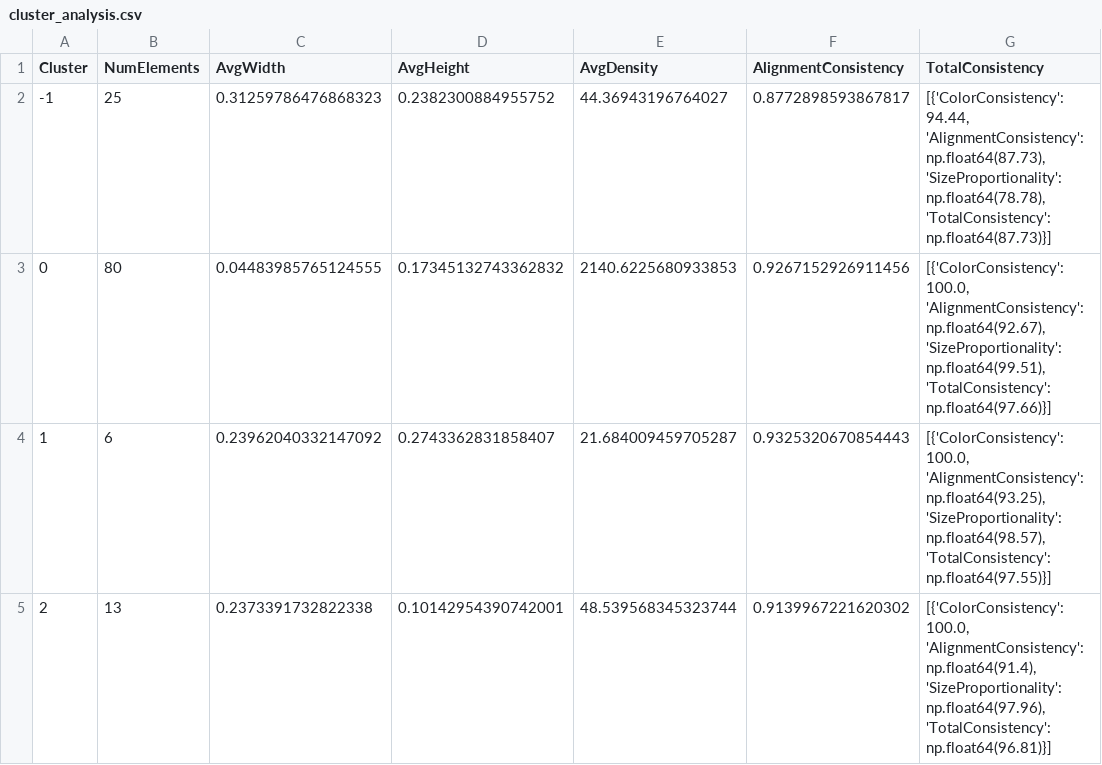
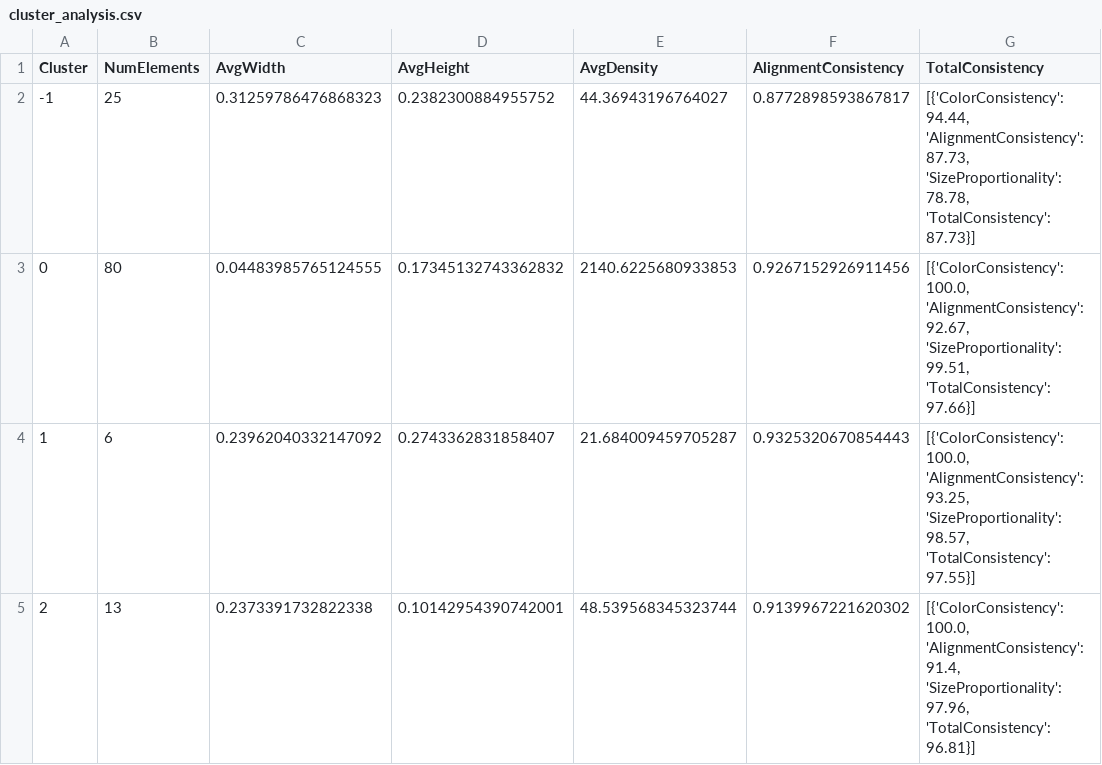
Before and after one commit to Graduation-project-25/UXPert, a CSV file: project/output/cluster_analysis.csv, drawn as a sheet.

Commit message:
EGFE extract UI elements

```diff
--- a/project/output/cluster_analysis.csv
+++ b/project/output/cluster_analysis.csv
@@ -1,5 +1,5 @@
 Cluster,NumElements,AvgWidth,AvgHeight,AvgDensity,AlignmentConsistency,TotalConsistency
--1,25,0.31259786476868323,0.2382300884955752,44.36943196764027,0.8772898593867817,"[{'ColorConsistency': 94.44, 'AlignmentConsistency': np.float64(87.73), 'SizeProportionality': np.float64(78.78), 'TotalConsistency': np.float64(87.73)}]"
-0,80,0.04483985765124555,0.17345132743362832,2140.6225680933853,0.9267152926911456,"[{'ColorConsistency': 100.0, 'AlignmentConsistency': np.float64(92.67), 'SizeProportionality': np.float64(99.51), 'TotalConsistency': np.float64(97.66)}]"
-1,6,0.23962040332147092,0.2743362831858407,21.684009459705287,0.9325320670854443,"[{'ColorConsistency': 100.0, 'AlignmentConsistency': np.float64(93.25), 'SizeProportionality': np.float64(98.57), 'TotalConsistency': np.float64(97.55)}]"
-2,13,0.2373391732822338,0.10142954390742001,48.539568345323744,0.9139967221620302,"[{'ColorConsistency': 100.0, 'AlignmentConsistency': np.float64(91.4), 'SizeProportionality': np.float64(97.96), 'TotalConsistency': np.float64(96.81)}]"
+-1,25,0.31259786476868323,0.2382300884955752,44.36943196764027,0.8772898593867817,"[{'ColorConsistency': 94.44, 'AlignmentConsistency': 87.73, 'SizeProportionality': 78.78, 'TotalConsistency': 87.73}]"
+0,80,0.04483985765124555,0.17345132743362832,2140.6225680933853,0.9267152926911456,"[{'ColorConsistency': 100.0, 'AlignmentConsistency': 92.67, 'SizeProportionality': 99.51, 'TotalConsistency': 97.66}]"
+1,6,0.23962040332147092,0.2743362831858407,21.684009459705287,0.9325320670854443,"[{'ColorConsistency': 100.0, 'AlignmentConsistency': 93.25, 'SizeProportionality': 98.57, 'TotalConsistency': 97.55}]"
+2,13,0.2373391732822338,0.10142954390742001,48.539568345323744,0.9139967221620302,"[{'ColorConsistency': 100.0, 'AlignmentConsistency': 91.4, 'SizeProportionality': 97.96, 'TotalConsistency': 96.81}]"
```
Also changed, not shown: 3 other files.
